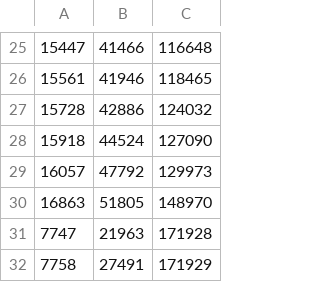
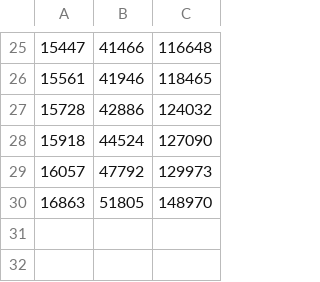
Before and after one commit to Arial-Z/Animes-ID, a TSV file: override/auto-override-animes-id.tsv, drawn as a sheet; only a part is shown, gaps mark what is left out; the diff names each change by its address in the sheet, - before the commit and + after, or states it on an @@ line.

```diff
--- a/override/auto-override-animes-id.tsv
+++ b/override/auto-override-animes-id.tsv
-row 31: 7747 | 21963 | 171928
-row 32: 7758 | 27491 | 171929
```
Also changed, not shown: 1 other file.
